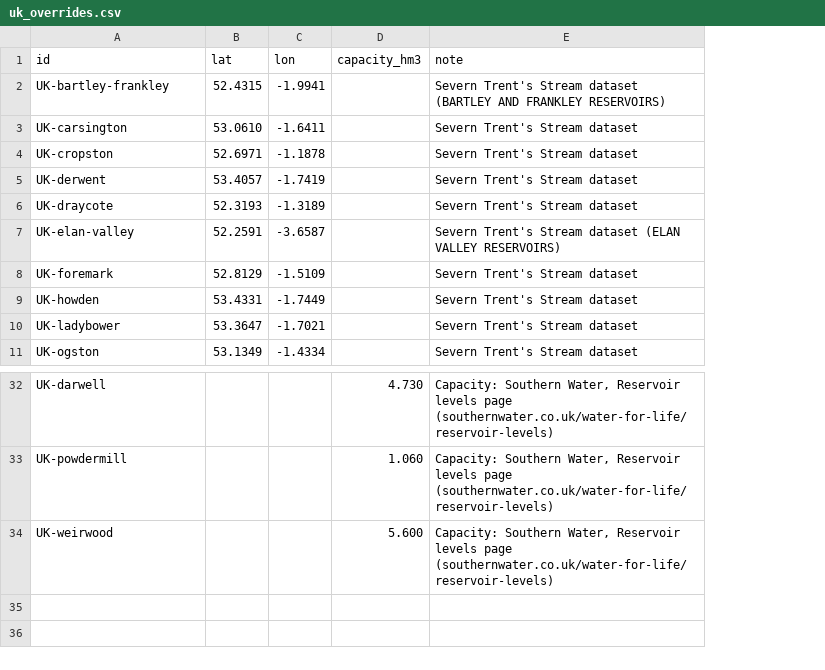
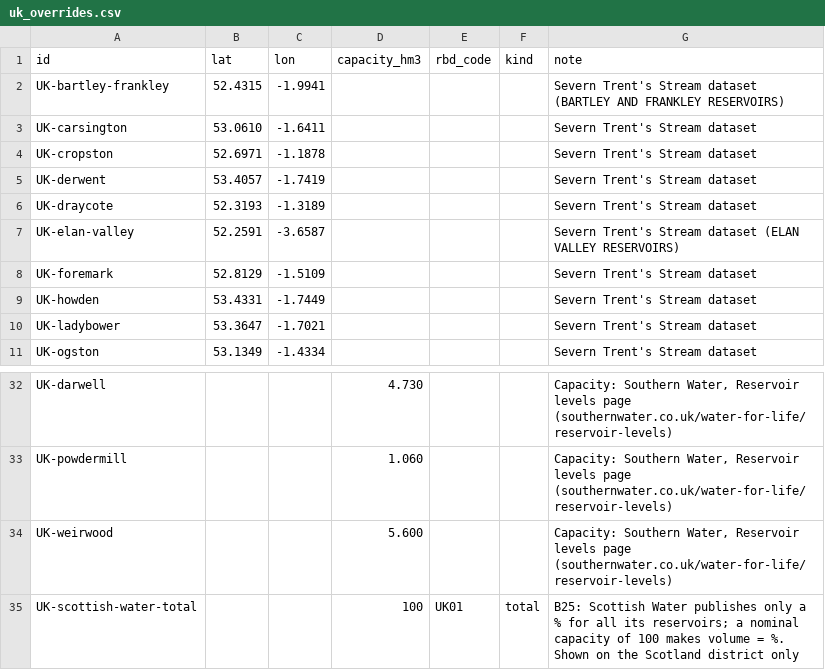
Before and after one commit to izaacdb/water-levels, a CSV file: pipeline/registry/uk_overrides.csv, drawn as a sheet; only a part is shown, gaps mark what is left out; the diff names each change by its address in the sheet, - before the commit and + after, or states it on an @@ line.

```diff
--- a/pipeline/registry/uk_overrides.csv
+++ b/pipeline/registry/uk_overrides.csv
+column E (rbd_code), empty
+column F (kind), empty
+row 35: UK-scottish-water-total |  |  | 100 | UK01 | total | B25: Scottish Water publishes only a % for all its reservoirs; a nominal capacity of 100 makes volume = %. Shown on the Scotland district only
```
Also changed, not shown: pipeline/registry/uk.csv, 18 other files.
